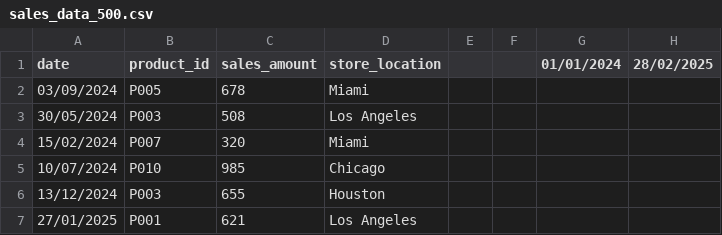
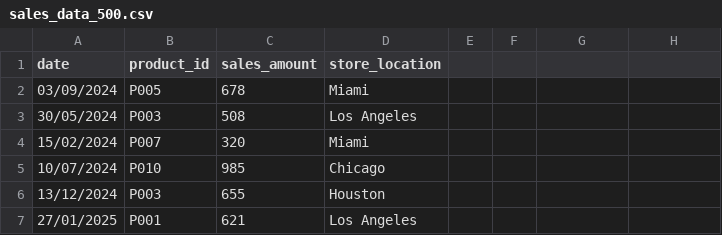
Before and after one commit to moussadbouk/AAI634O, a CSV file: sales_data_500.csv, drawn as a sheet; only a part is shown; the diff names each change by its address in the sheet, - before the commit and + after, or states it on an @@ line.

Commit message:
Add files via upload

```diff
--- a/sales_data_500.csv
+++ b/sales_data_500.csv
-G1: 01/01/2024
+G1: (empty)
-H1: 28/02/2025
+H1: (empty)
```
